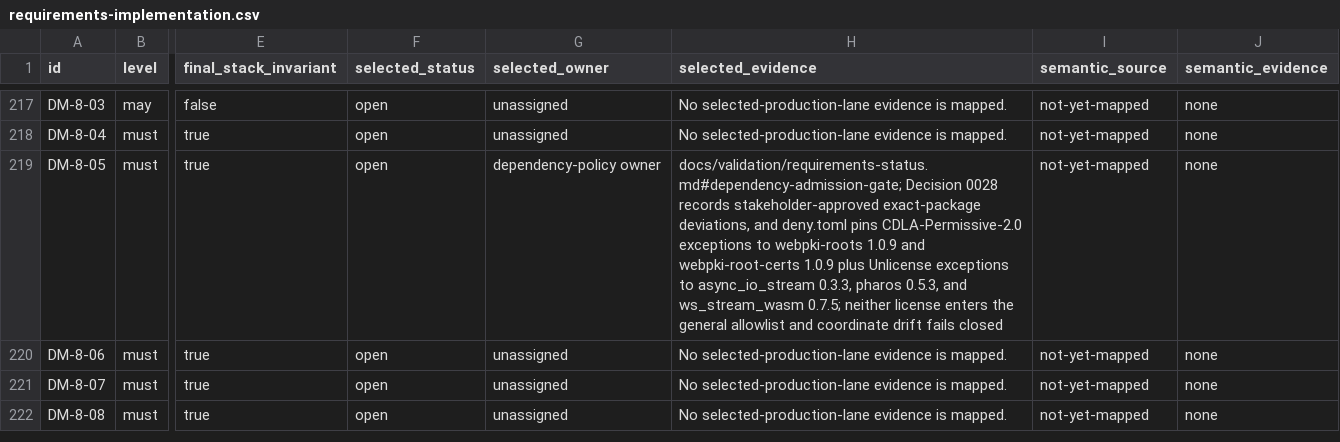
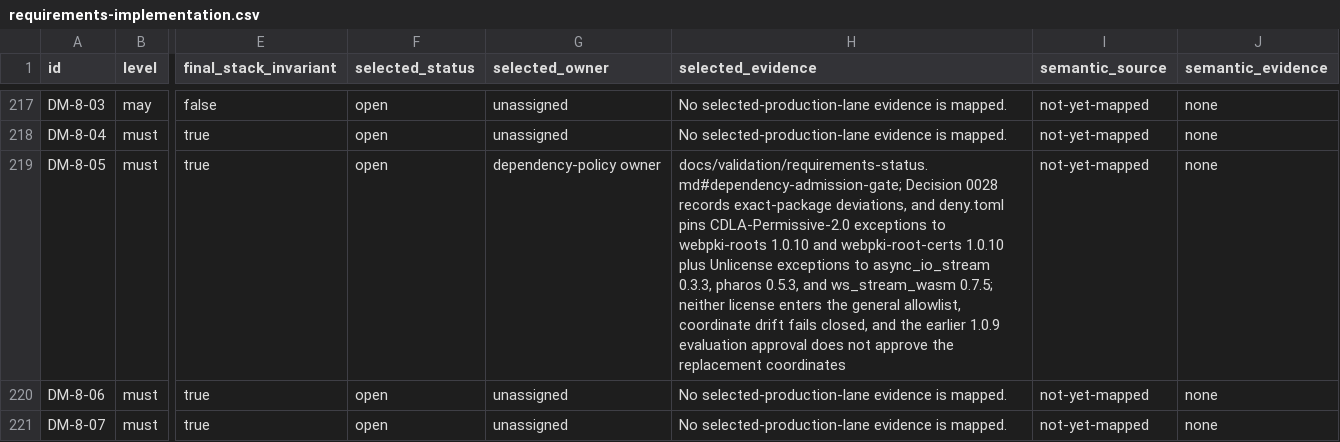
Before and after one commit to asirak-astertech/aster, a CSV file: docs/validation/requirements-implementation.csv, drawn as a sheet; only a part is shown, gaps mark what is left out; the shorter side is filled out with more unchanged rows; the diff names each change by its address in the sheet, - before the commit and + after, or states it on an @@ line.

Commit message:
fix(deps): refresh exact WebPKI policy evidence

```diff
--- a/docs/validation/requirements-implementation.csv
+++ b/docs/validation/requirements-implementation.csv
-H219 (selected_evidence): …0028 records stakeholder-approved exact-package deviations, and deny.toml pins CDLA-Permissive-2.0 exceptions to webpki-roots 1.0.9 and webpki-root-certs 1.0.9 plus Unlicense exceptions to async_io_stream 0.3.3, pharos 0.5.3, and ws_stream_wasm 0.7.5; neither license enters the general allowlist and coordinate drift fails closed
+H219 (selected_evidence): …0028 records exact-package deviations, and deny.toml pins CDLA-Permissive-2.0 exceptions to webpki-roots 1.0.10 and webpki-root-certs 1.0.10 plus Unlicense exceptions to async_io_stream 0.3.3, pharos 0.5.3, and ws_stream_wasm 0.7.5; neither license enters the general allowlist, coordinate drift fails closed, and the earlier 1.0.9 evaluation approval does not approve the replacement coordinates
```
Also changed, not shown: 9 other files.
